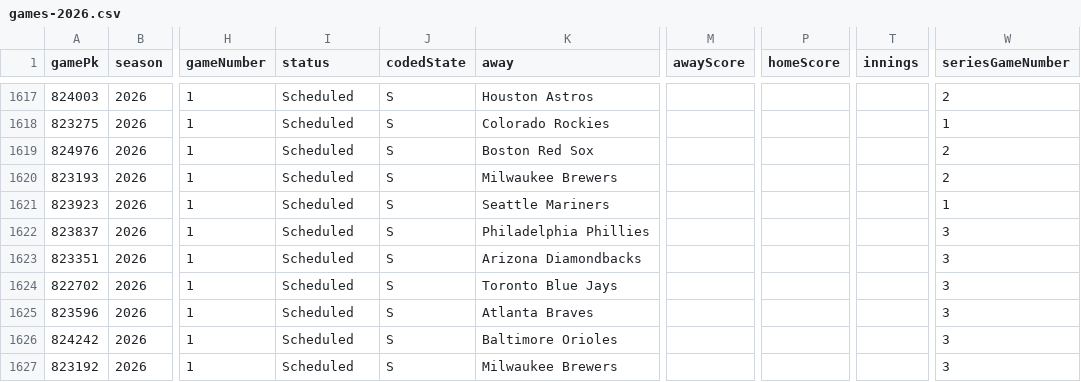
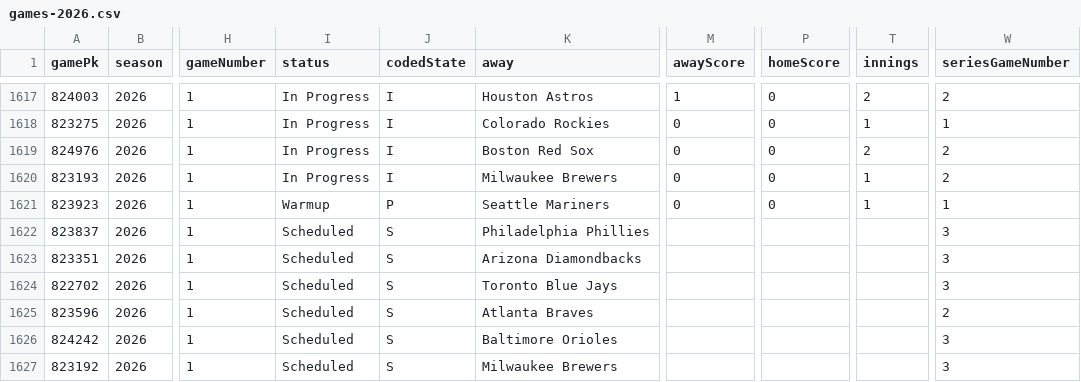
Before and after one commit to aisportsbettingcontact/ai-sports-betting-dime-ai, a CSV file: docs/mlb-stats-api/data/games-2026.csv, drawn as a sheet; only a part is shown, gaps mark what is left out; the diff covers the shown part only; the diff names each change by its address in the sheet, - before the commit and + after, or states it on an @@ line.

```diff
--- a/docs/mlb-stats-api/data/games-2026.csv
+++ b/docs/mlb-stats-api/data/games-2026.csv
-I1617:I1620 (status): Scheduled
+I1617:I1620 (status): In Progress
-J1617:J1620 (codedState): S
+J1617:J1620 (codedState): I
-M1617 (awayScore): (empty)
+M1617 (awayScore): 1
-P1617:P1621 (homeScore): (empty)
+P1617:P1621 (homeScore): 0
-T1617 (innings): (empty)
+T1617 (innings): 2
-M1618:M1621 (awayScore): (empty)
+M1618:M1621 (awayScore): 0
-T1618 (innings): (empty)
+T1618 (innings): 1
-T1619 (innings): (empty)
+T1619 (innings): 2
-T1620:T1621 (innings): (empty)
+T1620:T1621 (innings): 1
-I1621 (status): Scheduled
+I1621 (status): Warmup
-J1621 (codedState): S
+J1621 (codedState): P
-W1625 (seriesGameNumber): 3
+W1625 (seriesGameNumber): 2
```
Also changed, not shown: 67 edited cells elsewhere in this file, 2 other files.
